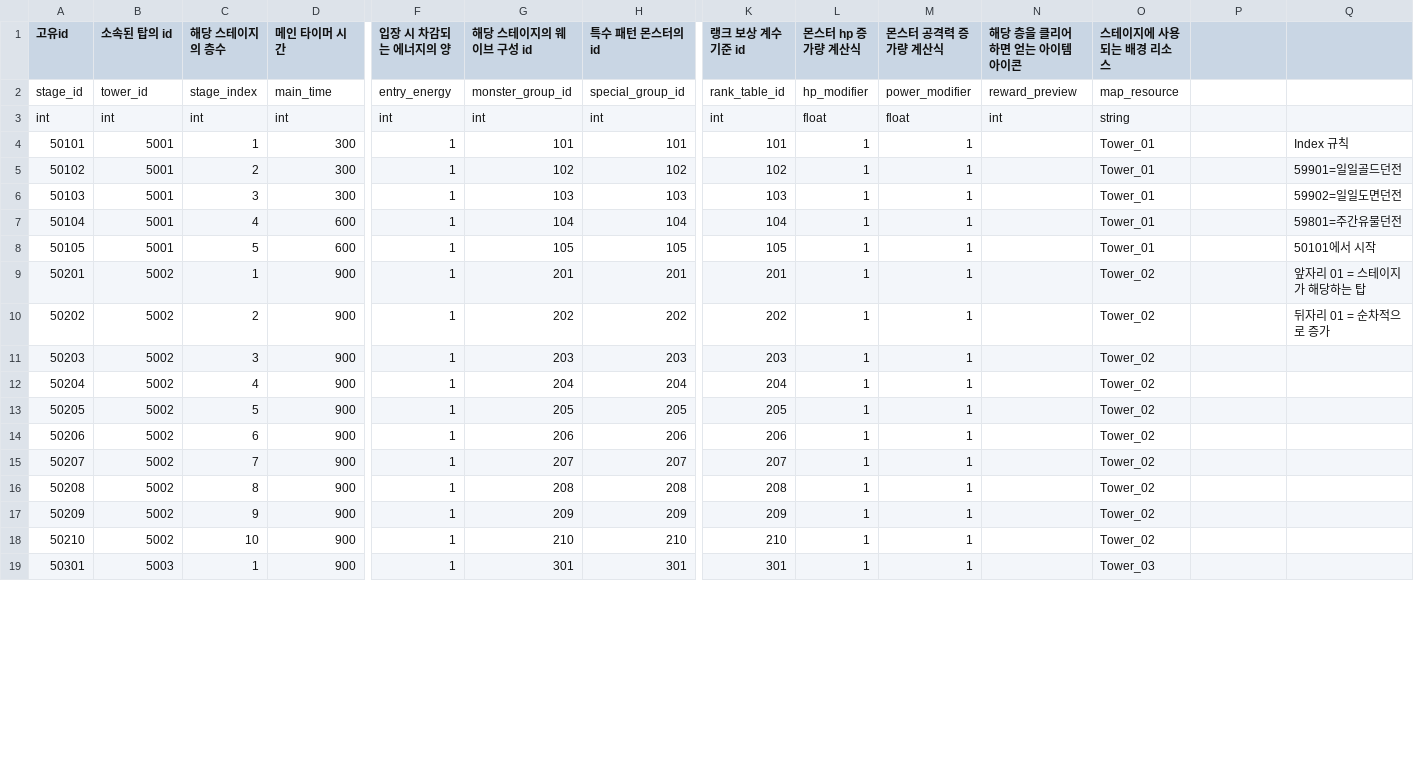
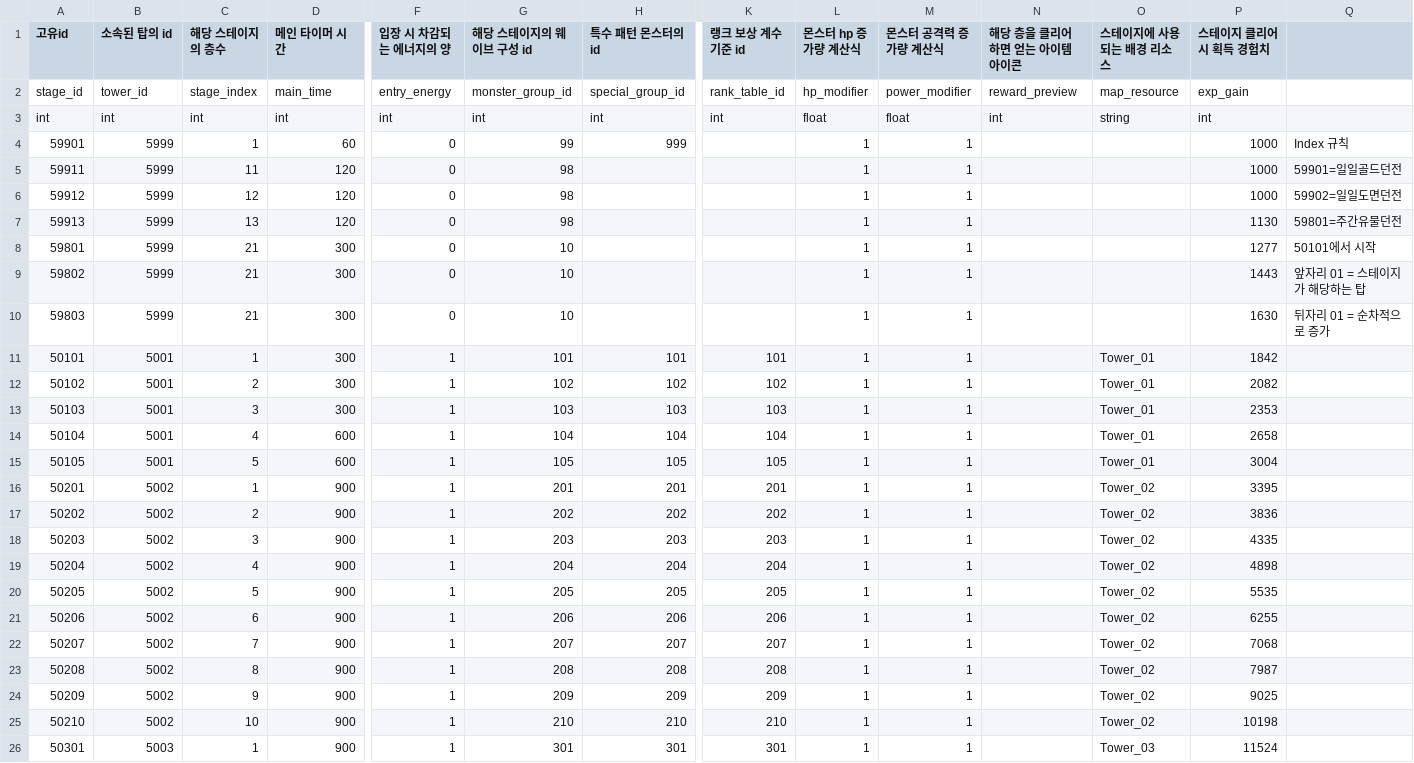
Before and after one commit to tailsClean/TailsCleaner, a CSV file: Assets/00.Resources/Resources/Data/CSV/stage/stage_table.csv, drawn as a sheet; only a part is shown, gaps mark what is left out; addresses are those after the commit; rows hold the shown columns only; the diff covers the shown part only; the diff names each change by its address in the sheet, - before the commit and + after, or states it on an @@ line.

Commit message:
Update stage_table.csv

```diff
--- a/Assets/00.Resources/Resources/Data/CSV/stage/stage_table.csv
+++ b/Assets/00.Resources/Resources/Data/CSV/stage/stage_table.csv
-P1: (empty)
+P1: 스테이지 클리어 시 획득 경험치
-P2 (스테이지 클리어 시 획득 경험치): (empty)
+P2 (스테이지 클리어 시 획득 경험치): exp_gain
-P3 (스테이지 클리어 시 획득 경험치): (empty)
+P3 (스테이지 클리어 시 획득 경험치): int
+row 4: 59901 | 5999 | 1 | 60 | 0 | 99 | 999 |  | 1 | 1 |  |  | 1000 | Index 규칙
+row 5: 59911 | 5999 | 11 | 120 | 0 | 98 |  |  | 1 | 1 |  |  | 1000 | 59901=일일골드던전
+row 6: 59912 | 5999 | 12 | 120 | 0 | 98 |  |  | 1 | 1 |  |  | 1000 | 59902=일일도면던전
+row 7: 59913 | 5999 | 13 | 120 | 0 | 98 |  |  | 1 | 1 |  |  | 1130 | 59801=주간유물던전
+row 8: 59801 | 5999 | 21 | 300 | 0 | 10 |  |  | 1 | 1 |  |  | 1277 | 50101에서 시작
+row 9: 59802 | 5999 | 21 | 300 | 0 | 10 |  |  | 1 | 1 |  |  | 1443 | 앞자리 01 = 스테이지가 해당하는 탑
+row 10: 59803 | 5999 | 21 | 300 | 0 | 10 |  |  | 1 | 1 |  |  | 1630 | 뒤자리 01 = 순차적으로 증가
-P11 (스테이지 클리어 시 획득 경험치): (empty)
+P11 (스테이지 클리어 시 획득 경험치): 1842
-Q11: Index 규칙
+Q11: (empty)
-P12 (스테이지 클리어 시 획득 경험치): (empty)
+P12 (스테이지 클리어 시 획득 경험치): 2082
-Q12: 59901=일일골드던전
+Q12: (empty)
-P13 (스테이지 클리어 시 획득 경험치): (empty)
+P13 (스테이지 클리어 시 획득 경험치): 2353
-Q13: 59902=일일도면던전
+Q13: (empty)
-P14 (스테이지 클리어 시 획득 경험치): (empty)
+P14 (스테이지 클리어 시 획득 경험치): 2658
-Q14: 59801=주간유물던전
+Q14: (empty)
-P15 (스테이지 클리어 시 획득 경험치): (empty)
+P15 (스테이지 클리어 시 획득 경험치): 3004
-Q15: 50101에서 시작
+Q15: (empty)
-P16 (스테이지 클리어 시 획득 경험치): (empty)
+P16 (스테이지 클리어 시 획득 경험치): 3395
-Q16: 앞자리 01 = 스테이지가 해당하는 탑
+Q16: (empty)
-P17 (스테이지 클리어 시 획득 경험치): (empty)
+P17 (스테이지 클리어 시 획득 경험치): 3836
-Q17: 뒤자리 01 = 순차적으로 증가
+Q17: (empty)
-P18 (스테이지 클리어 시 획득 경험치): (empty)
+P18 (스테이지 클리어 시 획득 경험치): 4335
-P19 (스테이지 클리어 시 획득 경험치): (empty)
+P19 (스테이지 클리어 시 획득 경험치): 4898
-P20 (스테이지 클리어 시 획득 경험치): (empty)
+P20 (스테이지 클리어 시 획득 경험치): 5535
-P21 (스테이지 클리어 시 획득 경험치): (empty)
+P21 (스테이지 클리어 시 획득 경험치): 6255
-P22 (스테이지 클리어 시 획득 경험치): (empty)
+P22 (스테이지 클리어 시 획득 경험치): 7068
-P23 (스테이지 클리어 시 획득 경험치): (empty)
+P23 (스테이지 클리어 시 획득 경험치): 7987
-P24 (스테이지 클리어 시 획득 경험치): (empty)
+P24 (스테이지 클리어 시 획득 경험치): 9025
-P25 (스테이지 클리어 시 획득 경험치): (empty)
+P25 (스테이지 클리어 시 획득 경험치): 10198
-P26 (스테이지 클리어 시 획득 경험치): (empty)
+P26 (스테이지 클리어 시 획득 경험치): 11524
```
Also changed, not shown: 49 edited cells elsewhere in this file.
